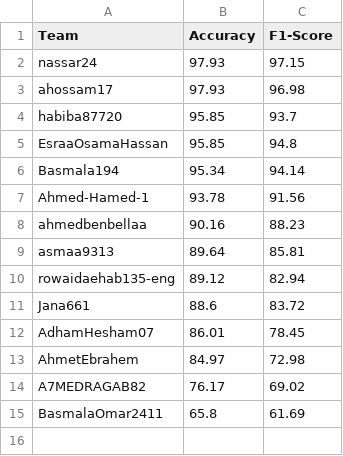
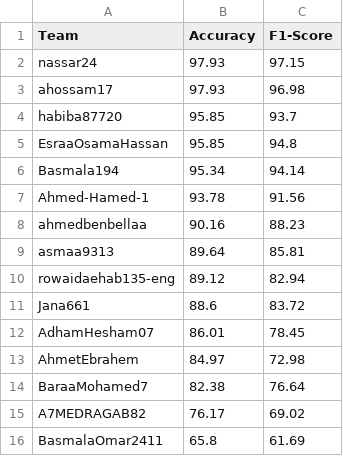
Before and after one commit to tasneem-mselim/EmoCK, a CSV file: final_leaderboard.csv, drawn as a sheet.

```diff
--- a/final_leaderboard.csv
+++ b/final_leaderboard.csv
@@ -13,2 +13,3 @@ AdhamHesham07,86.01,78.45
 AhmetEbrahem,84.97,72.98
+BaraaMohamed7,82.38,76.64
 A7MEDRAGAB82,76.17,69.02
```
Also changed, not shown: 1 other file.
